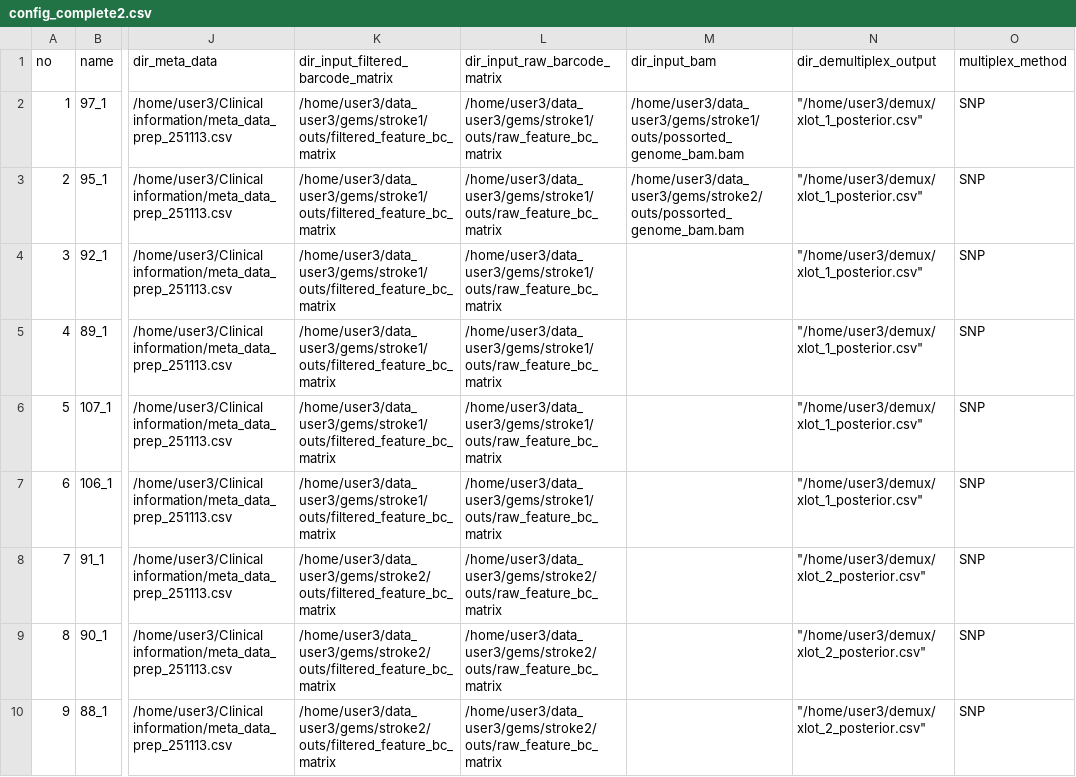
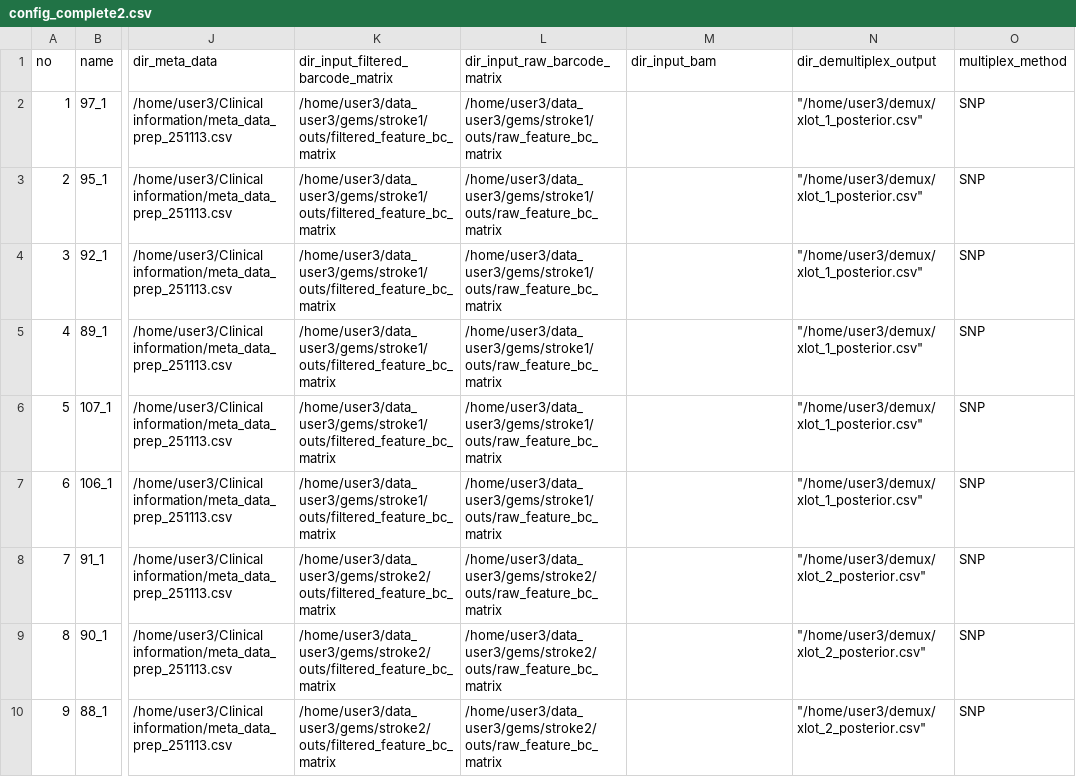
Before and after one commit to JasonK94/mylit, a CSV file: config/config_complete2.csv, drawn as a sheet; only a part is shown, gaps mark what is left out; the diff names each change by its address in the sheet, - before the commit and + after, or states it on an @@ line.

```diff
--- a/config/config_complete2.csv
+++ b/config/config_complete2.csv
-M2 (dir_input_bam): /home/user3/data_user3/gems/stroke1/outs/possorted_genome_bam.bam
+M2 (dir_input_bam): (empty)
-M3 (dir_input_bam): /home/user3/data_user3/gems/stroke2/outs/possorted_genome_bam.bam
+M3 (dir_input_bam): (empty)
```
Also changed, not shown: 8 other files.
